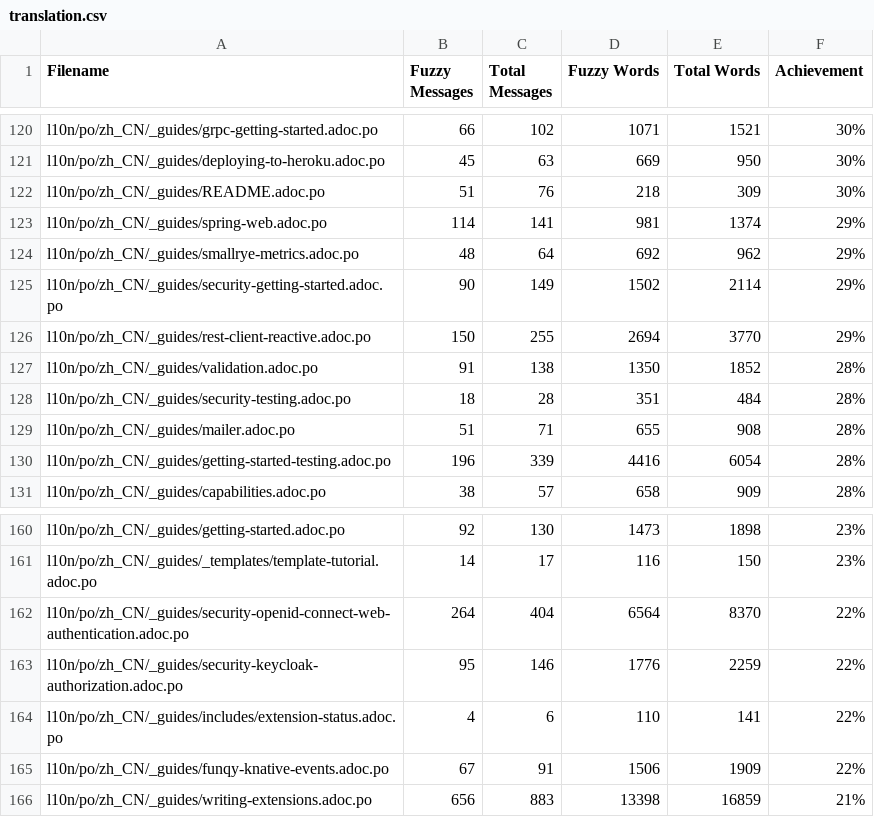
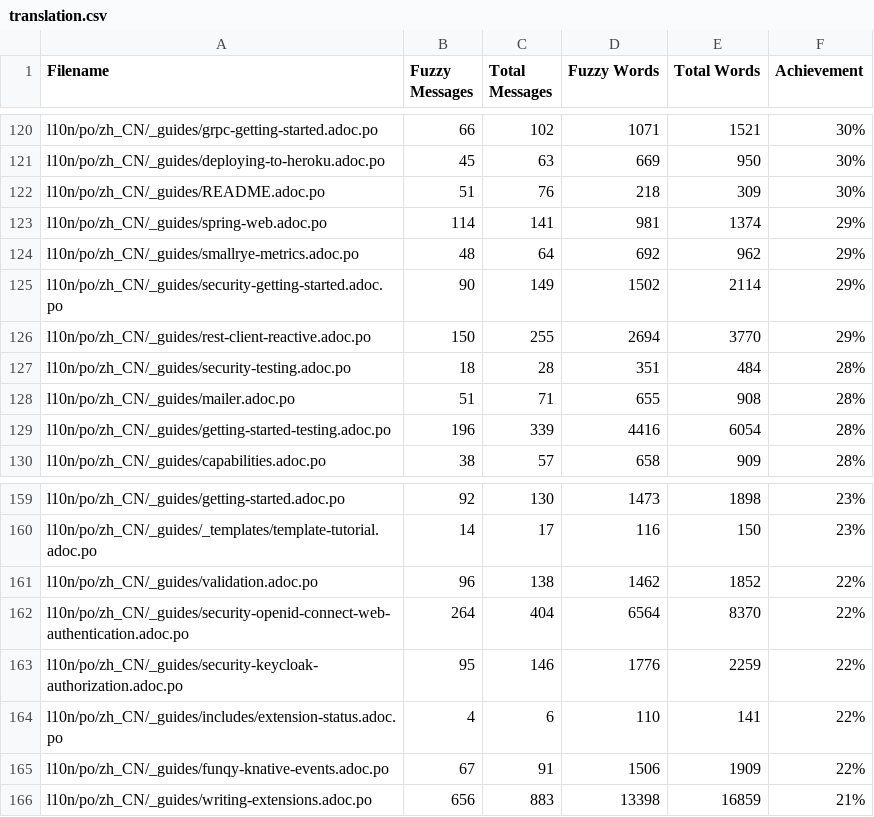
Before and after one commit to shadowmanportfolio/cn.quarkus.io, a CSV file: l10n/stats/translation.csv, drawn as a sheet; only a part is shown, gaps mark what is left out.

Commit message:
Update translation stats

```diff
--- a/l10n/stats/translation.csv
+++ b/l10n/stats/translation.csv
@@ -126,3 +126,2 @@ l10n/po/zh_CN/_guides/security-getting-started.adoc.po, 90, 149, 1502, 2114 ,29%
 l10n/po/zh_CN/_guides/rest-client-reactive.adoc.po, 150, 255, 2694, 3770 ,29%
-l10n/po/zh_CN/_guides/validation.adoc.po, 91, 138, 1350, 1852 ,28%
 l10n/po/zh_CN/_guides/security-testing.adoc.po, 18, 28, 351, 484 ,28%
@@ -161,2 +160,3 @@ l10n/po/zh_CN/_guides/getting-started.adoc.po, 92, 130, 1473, 1898 ,23%
 l10n/po/zh_CN/_guides/_templates/template-tutorial.adoc.po, 14, 17, 116, 150 ,23%
+l10n/po/zh_CN/_guides/validation.adoc.po, 96, 138, 1462, 1852 ,22%
 l10n/po/zh_CN/_guides/security-openid-connect-web-authentication.adoc.po, 264, 404, 6564, 8370 ,22%
```
